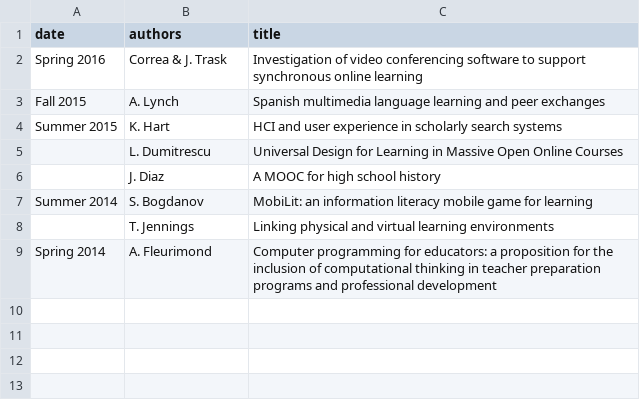
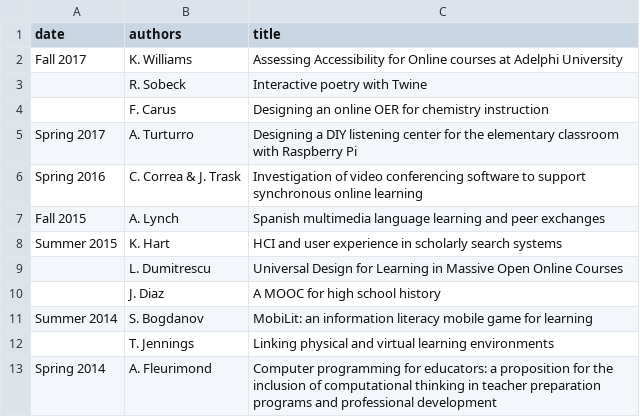
Before and after one commit to mcuringa/mcuringa.github.com, a CSV file: _data/theses.csv, drawn as a sheet.

```diff
--- a/_data/theses.csv
+++ b/_data/theses.csv
@@ -1,3 +1,7 @@
 date,authors,title
-Spring 2016,Correa & J. Trask,Investigation of video conferencing software to support synchronous online learning
+Fall 2017,K. Williams,Assessing Accessibility for Online courses at Adelphi University
+,R. Sobeck,Interactive poetry with Twine
+,F. Carus,Designing an online OER for chemistry instruction
+Spring 2017, A. Turturro,Designing a DIY listening center for the elementary classroom with Raspberry Pi
+Spring 2016,C. Correa & J. Trask,Investigation of video conferencing software to support synchronous online learning
 Fall 2015,A. Lynch,Spanish multimedia language learning and peer exchanges
```
Also changed, not shown: _data/service.csv, _data/software.csv, 5 other files.
